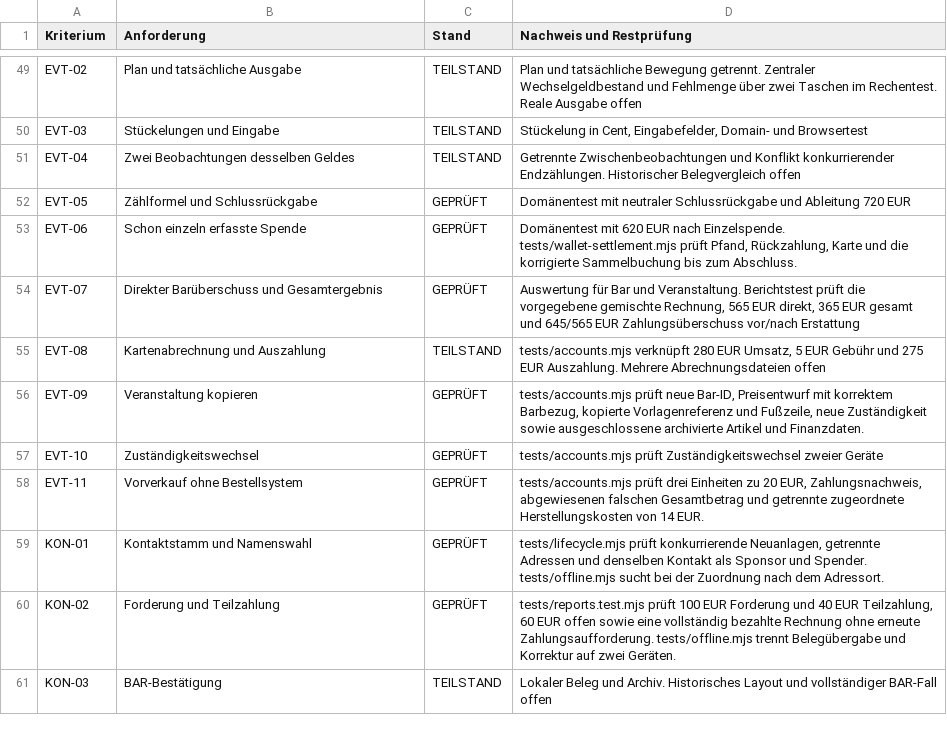
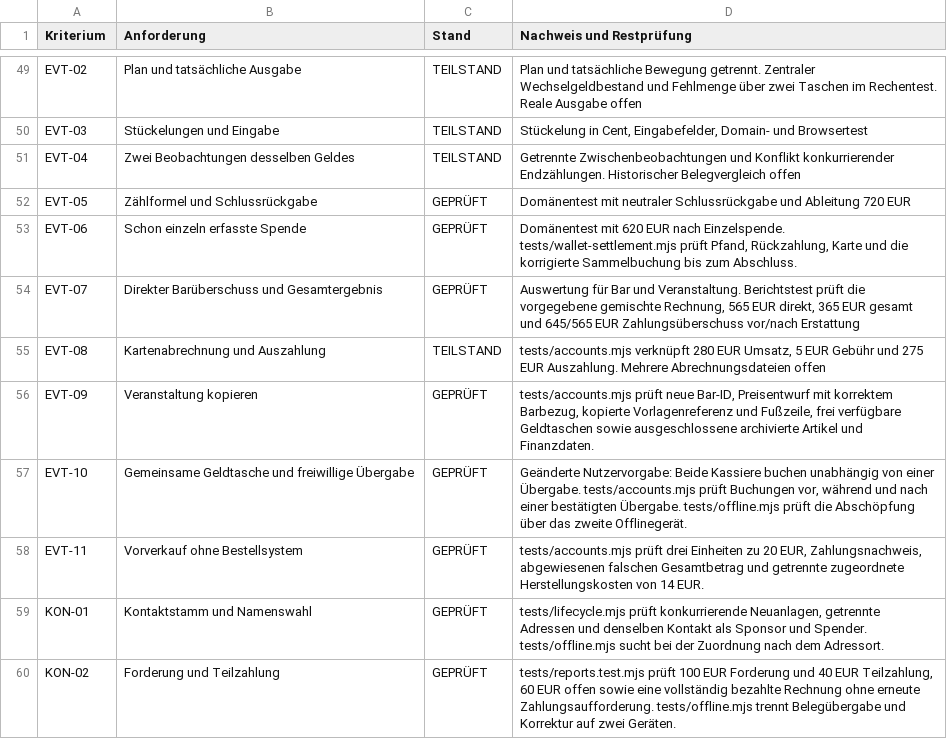
Before and after one commit to d0linger/Bonfire, a CSV file: docs/AKZEPTANZ.csv, drawn as a sheet; only a part is shown, gaps mark what is left out; the shorter side is filled out with more unchanged rows.

Commit message:
Allow both cashiers to book every wallet online and offline

```diff
--- a/docs/AKZEPTANZ.csv
+++ b/docs/AKZEPTANZ.csv
@@ -55,4 +55,4 @@
 "EVT-08";"Kartenabrechnung und Auszahlung";"TEILSTAND";"tests/accounts.mjs verknüpft 280 EUR Umsatz, 5 EUR Gebühr und 275 EUR Auszahlung. Mehrere Abrechnungsdateien offen"
-"EVT-09";"Veranstaltung kopieren";"GEPRÜFT";"tests/accounts.mjs prüft neue Bar-ID, Preisentwurf mit korrektem Barbezug, kopierte Vorlagenreferenz und Fußzeile, neue Zuständigkeit sowie ausgeschlossene archivierte Artikel und Finanzdaten."
-"EVT-10";"Zuständigkeitswechsel";"GEPRÜFT";"tests/accounts.mjs prüft Zuständigkeitswechsel zweier Geräte"
+"EVT-09";"Veranstaltung kopieren";"GEPRÜFT";"tests/accounts.mjs prüft neue Bar-ID, Preisentwurf mit korrektem Barbezug, kopierte Vorlagenreferenz und Fußzeile, frei verfügbare Geldtaschen sowie ausgeschlossene archivierte Artikel und Finanzdaten."
+"EVT-10";"Gemeinsame Geldtasche und freiwillige Übergabe";"GEPRÜFT";"Geänderte Nutzervorgabe: Beide Kassiere buchen unabhängig von einer Übergabe. tests/accounts.mjs prüft Buchungen vor, während und nach einer bestätigten Übergabe. tests/offline.mjs prüft die Abschöpfung über das zweite Offlinegerät."
 "EVT-11";"Vorverkauf ohne Bestellsystem";"GEPRÜFT";"tests/accounts.mjs prüft drei Einheiten zu 20 EUR, Zahlungsnachweis, abgewiesenen falschen Gesamtbetrag und getrennte zugeordnete Herstellungskosten von 14 EUR."
```
Also changed, not shown: docs/IMPLEMENTIERUNGSSTATUS.csv, 12 other files.
